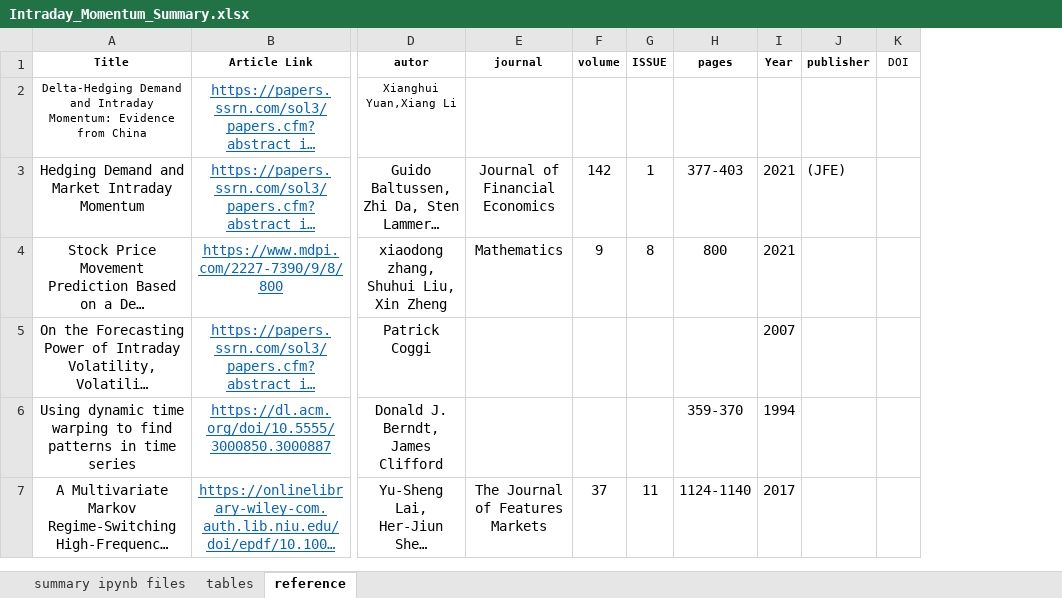
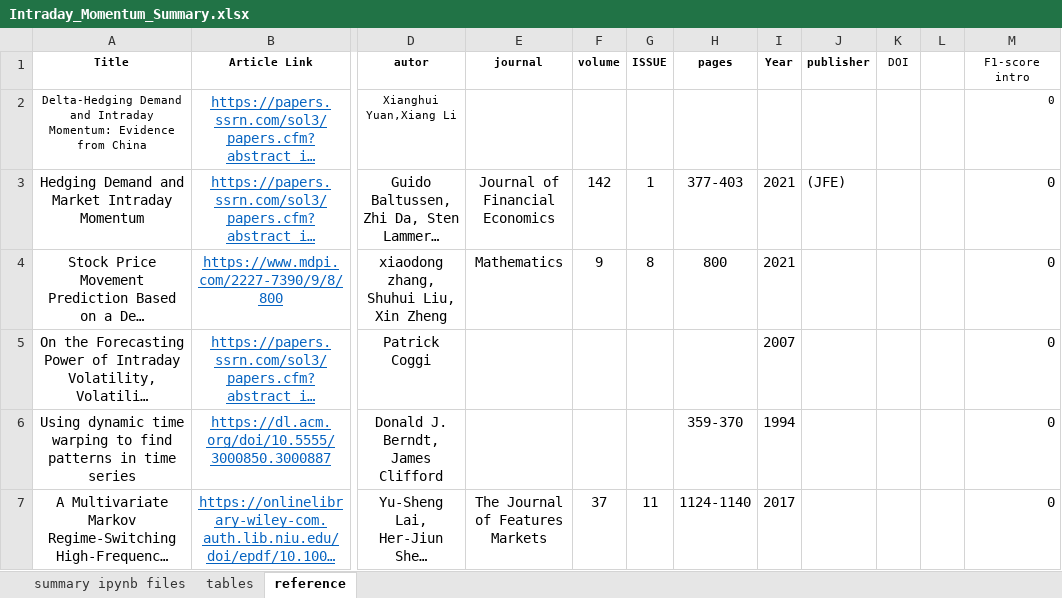
Before and after one commit to LuZhang907/WrappingUp_Exploring_Intraday_Momentum, an Excel workbook: Intraday Momentum/Intraday_Momentum_Summary.xlsx, sheet reference, drawn as a sheet; only a part is shown, gaps mark what is left out; long unchanged cells end in …; values as stored, in another font and other column widths than the file's, no borders; the diff covers the shown part only; the diff names each change by its address in the sheet, - before the commit and + after, or states it on an @@ line.

Commit message:
Update Intraday_Momentum_Summary.xlsx

```diff
--- a/Intraday Momentum/Intraday_Momentum_Summary.xlsx (sheet reference)
+++ b/Intraday Momentum/Intraday_Momentum_Summary.xlsx (sheet reference)
+column L, empty
+column M (F1-score intro), rows 2-7: all 0
```
Also changed, not shown: 3 added rows elsewhere in this sheet.
